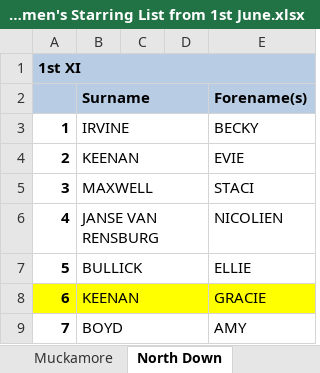
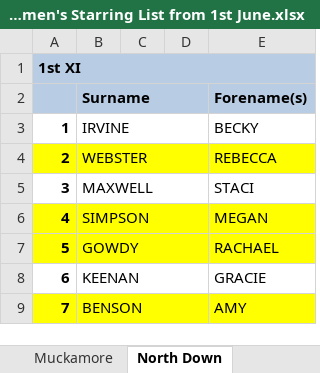
Before and after one commit to wyliemckinty/NCU-Cricket-Stats, an Excel workbook: 13. NCU Complete Women's Starring List from 1st June.xlsx, sheet North Down, drawn as a sheet; values as stored, in another font and other column widths than the file's, no borders; the diff names each change by its address in the sheet, - before the commit and + after, or states it on an @@ line.

```diff
--- a/13. NCU Complete Women's Starring List from 1st June.xlsx (sheet North Down)
+++ b/13. NCU Complete Women's Starring List from 1st June.xlsx (sheet North Down)
-A4:E4 fill: none
+A4:E4 fill: #FFFF00
-B4 (Surname): KEENAN
+B4 (Surname): WEBSTER
-E4 (Forename(s)): EVIE
+E4 (Forename(s)): REBECCA
-A6:E7 fill: none
+A6:E7 fill: #FFFF00
-B6 (Surname): JANSE VAN RENSBURG
+B6 (Surname): SIMPSON
-E6 (Forename(s)): NICOLIEN
+E6 (Forename(s)): MEGAN
-B7 (Surname): BULLICK
+B7 (Surname): GOWDY
-E7 (Forename(s)): ELLIE
+E7 (Forename(s)): RACHAEL
-A8:E8 fill: #FFFF00
+A8:E8 fill: none
-A9:E9 fill: none
+A9:E9 fill: #FFFF00
-B9 (Surname): BOYD
+B9 (Surname): BENSON
```
Also changed, not shown: 2. NCU_Validated_Aliases_Master.xlsx, 3. NCU Complete -Men's- Starring List from 1st June.xlsx, 5 other files.
